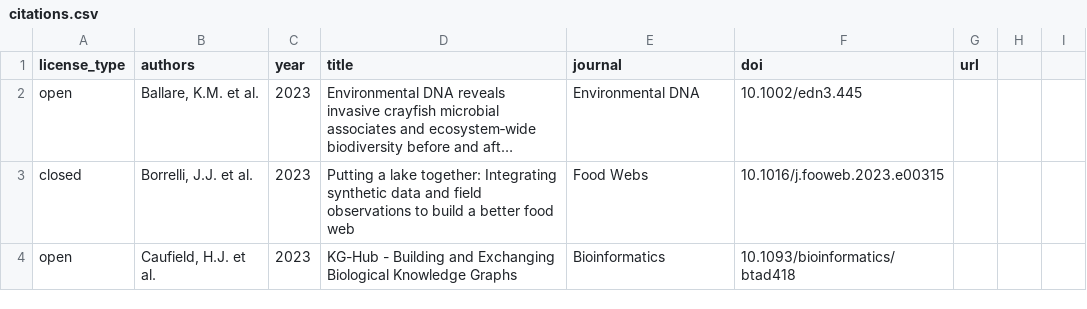
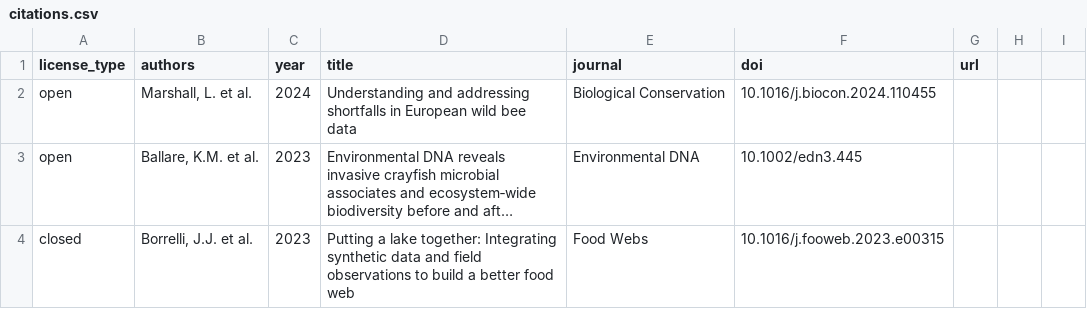
Before and after one commit to globalbioticinteractions/globalbioticinteractions.github.io, a CSV file: _data/citations.csv, drawn as a sheet; only a part is shown; the shorter side is filled out with more unchanged rows; long unchanged cells end in …; the diff names each change by its address in the sheet, - before the commit and + after, or states it on an @@ line.

Commit message:
add citation to Marshall et al. 2024

```diff
--- a/_data/citations.csv
+++ b/_data/citations.csv
+row 2: open | Marshall, L. et al. | 2024 | Understanding and addressing shortfalls in European wild bee data | Biological Conservation | 10.1016/j.biocon.2024.110455
```
